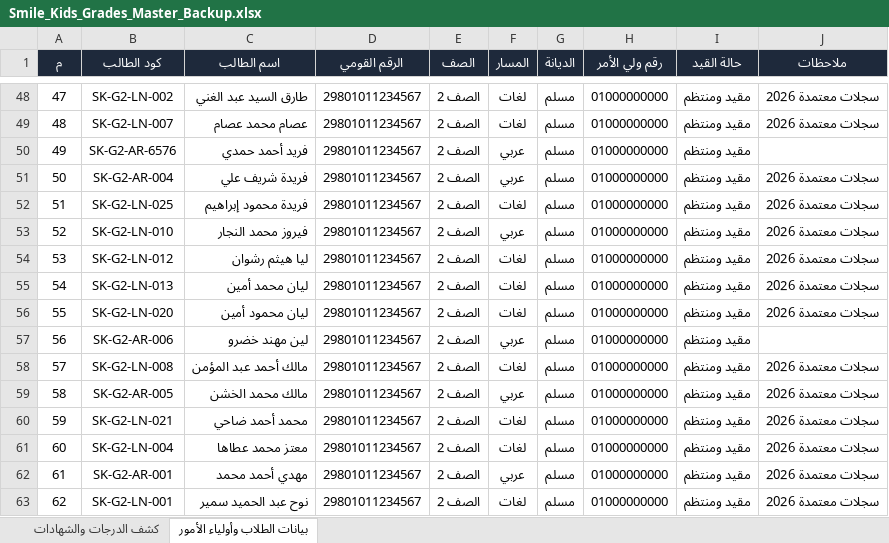
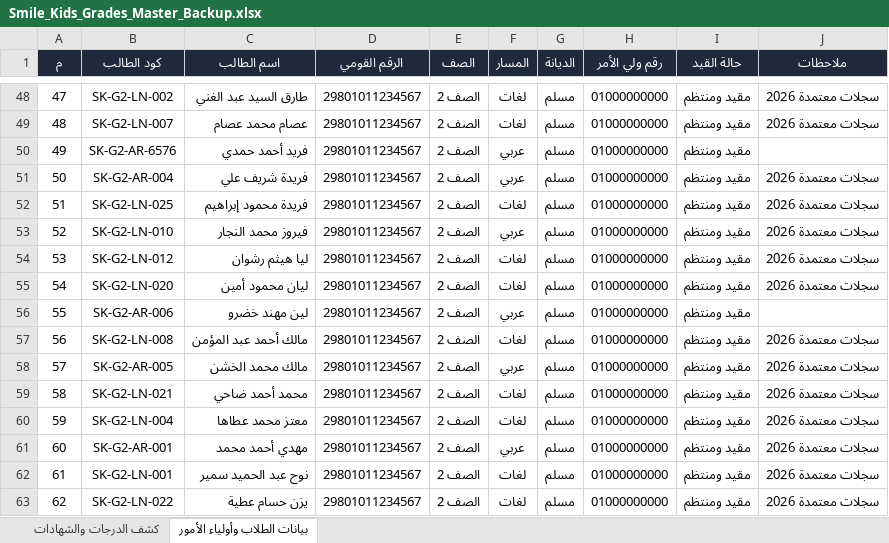
Before and after one commit to yellanefham/smile-kids-school-system, an Excel workbook: Smile_Kids_Grades_Master_Backup.xlsx, sheet بيانات الطلاب وأولياء الأمور, drawn as a sheet; only a part is shown, gaps mark what is left out; the shorter side is filled out with more unchanged rows; values as stored, in another font and other column widths than the file's, no borders; removed rows and columns are numbered as before the commit, all else as after; the diff names each change by its address in the sheet, - before the commit and + after, or states it on an @@ line.

```diff
--- a/Smile_Kids_Grades_Master_Backup.xlsx (sheet بيانات الطلاب وأولياء الأمور)
+++ b/Smile_Kids_Grades_Master_Backup.xlsx (sheet بيانات الطلاب وأولياء الأمور)
-row 55: 54 | SK-G2-LN-013 | ليان محمد أمين | 29801011234567 | الصف 2 | لغات | مسلم | 01000000000 | مقيد ومنتظم | سجلات معتمدة 2026
@@ column A (م) renumbered from row 55 down @@
```
Also changed, not shown: sheet كشف الدرجات والشهادات, 6 other files.
